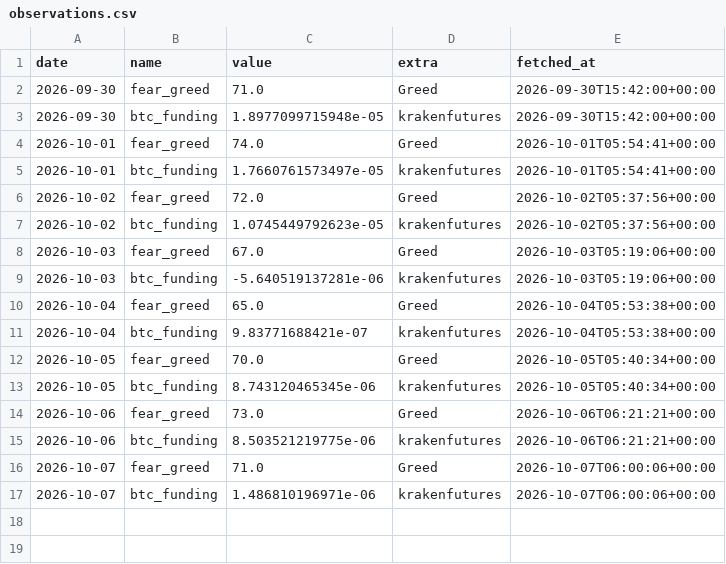
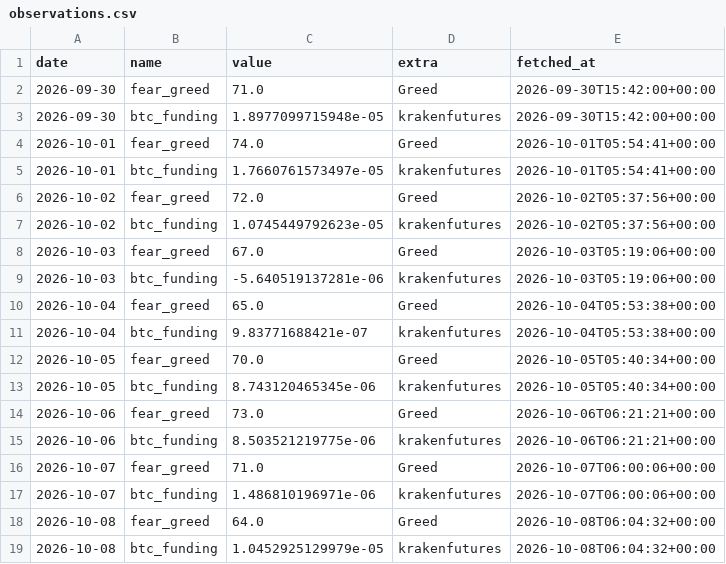
Before and after one commit to mylanreijnen2003-bot/TBotai, a CSV file: state/observations.csv, drawn as a sheet.

```diff
--- a/state/observations.csv
+++ b/state/observations.csv
@@ -17 +17,3 @@ date,name,value,extra,fetched_at
 2026-10-07,btc_funding,1.486810196971e-06,krakenfutures,2026-10-07T06:00:06+00:00
+2026-10-08,fear_greed,64.0,Greed,2026-10-08T06:04:32+00:00
+2026-10-08,btc_funding,1.0452925129979e-05,krakenfutures,2026-10-08T06:04:32+00:00
```
Also changed, not shown: state/equity.csv, state/runs.csv, 3 other files.
